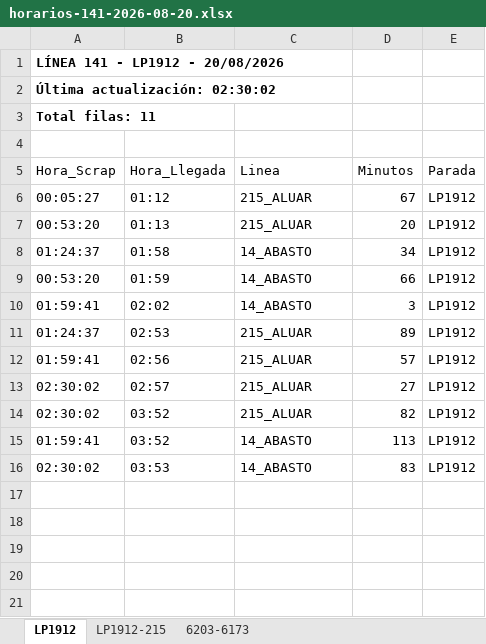
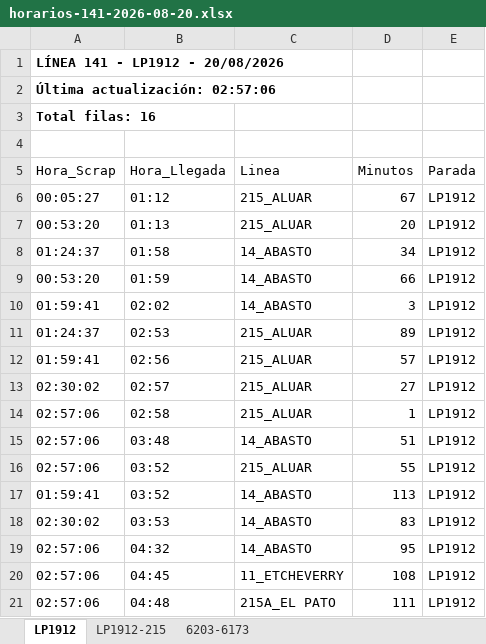
Before and after one commit to palomac00/recolector-cuadradoapp, an Excel workbook: data/horarios-141-2026-08-20.xlsx, sheet LP1912, drawn as a sheet; values as stored, in another font and other column widths than the file's, no borders; addresses are those after the commit; the diff names each change by its address in the sheet, - before the commit and + after, or states it on an @@ line.

```diff
--- a/data/horarios-141-2026-08-20.xlsx (sheet LP1912)
+++ b/data/horarios-141-2026-08-20.xlsx (sheet LP1912)
-A2 (Hora_Scrap): Última actualización: 02:30:02
+A2 (Hora_Scrap): Última actualización: 02:57:06
-A3 (Hora_Scrap): Total filas: 11
+A3 (Hora_Scrap): Total filas: 16
+row 14: 02:57:06 | 02:58 | 215_ALUAR | 1 | LP1912
+row 15: 02:57:06 | 03:48 | 14_ABASTO | 51 | LP1912
-A16 (Hora_Scrap): 02:30:02
+A16 (Hora_Scrap): 02:57:06
-D16 (Minutos): 82
+D16 (Minutos): 55
+row 19: 02:57:06 | 04:32 | 14_ABASTO | 95 | LP1912
+row 20: 02:57:06 | 04:45 | 11_ETCHEVERRY | 108 | LP1912
+row 21: 02:57:06 | 04:48 | 215A_EL PATO | 111 | LP1912
```
Also changed, not shown: sheet LP1912-215, sheet 6203-6173.
